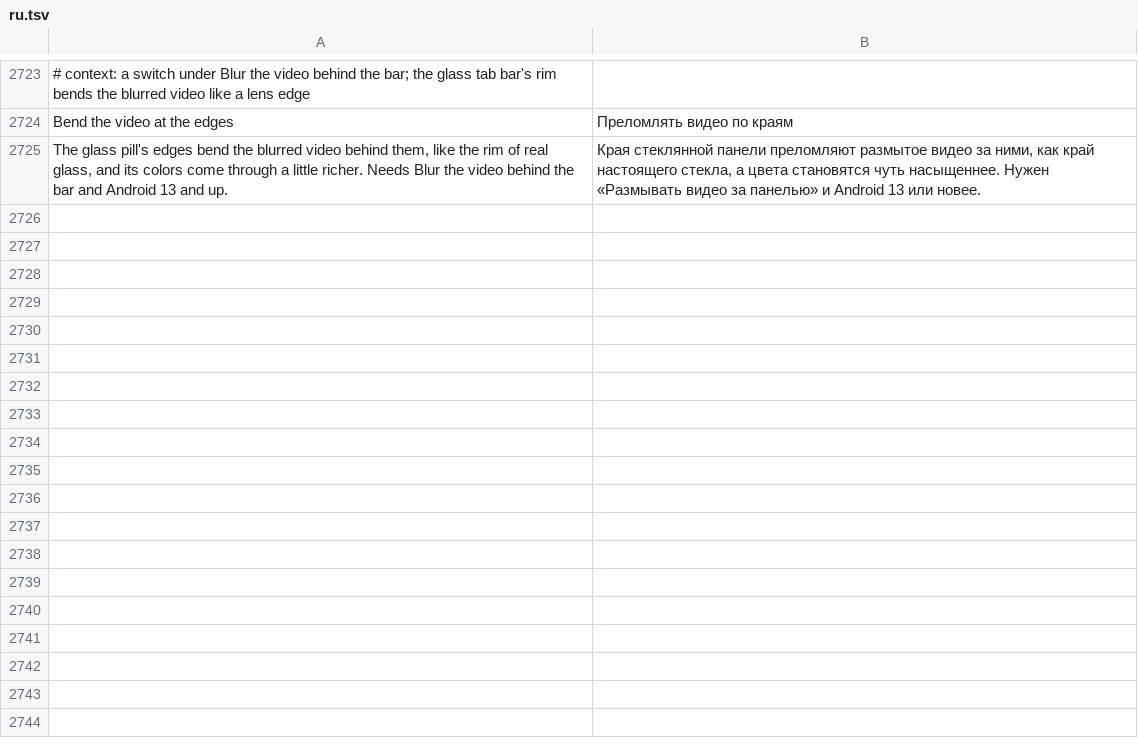
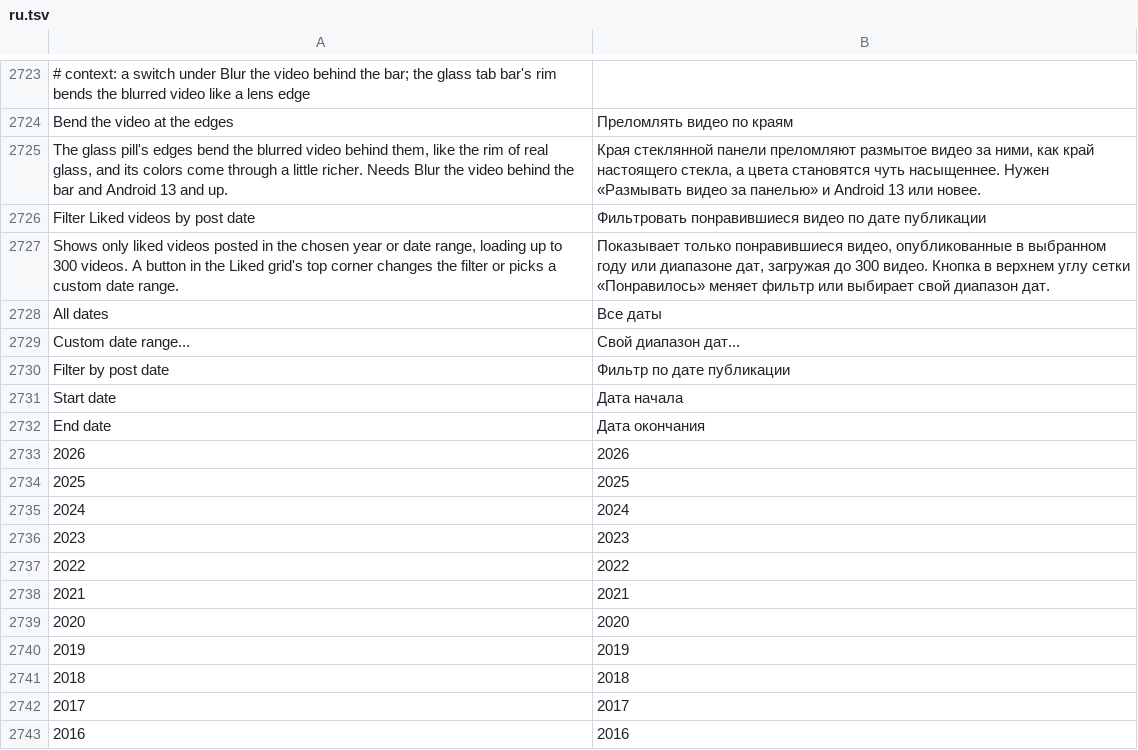
Before and after one commit to SysAdminDoc/HushFeed, a TSV file: extensions/tiktok/src/main/l10n/ru.tsv, drawn as a sheet; only a part is shown, gaps mark what is left out.

Commit message:
feat(feed): add post-date filter on Liked video grids (v0.82.0)

```diff
--- a/extensions/tiktok/src/main/l10n/ru.tsv
+++ b/extensions/tiktok/src/main/l10n/ru.tsv
@@ -2725 +2725,19 @@ Bend the video at the edges	Преломлять видео по краям
 The glass pill's edges bend the blurred video behind them, like the rim of real glass, and its colors come through a little richer. Needs Blur the video behind the bar and Android 13 and up.	Края стеклянной панели преломляют размытое видео за ними, как край настоящего стекла, а цвета становятся чуть насыщеннее. Нужен «Размывать видео за панелью» и Android 13 или новее.
+Filter Liked videos by post date	Фильтровать понравившиеся видео по дате публикации
+Shows only liked videos posted in the chosen year or date range, loading up to 300 videos. A button in the Liked grid's top corner changes the filter or picks a custom date range.	Показывает только понравившиеся видео, опубликованные в выбранном году или диапазоне дат, загружая до 300 видео. Кнопка в верхнем углу сетки «Понравилось» меняет фильтр или выбирает свой диапазон дат.
+All dates	Все даты
+Custom date range...	Свой диапазон дат...
+Filter by post date	Фильтр по дате публикации
+Start date	Дата начала
+End date	Дата окончания
+2026	2026
+2025	2025
+2024	2024
+2023	2023
+2022	2022
+2021	2021
+2020	2020
+2019	2019
+2018	2018
+2017	2017
+2016	2016
```
Also changed, not shown: extensions/tiktok/src/main/l10n/az.tsv, extensions/tiktok/src/main/l10n/de.tsv, 26 other files.
